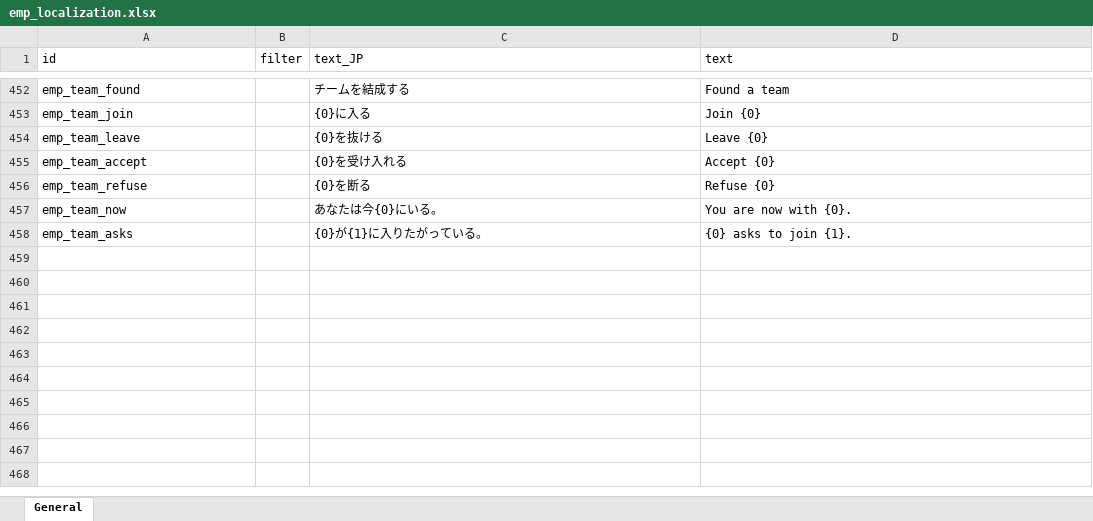
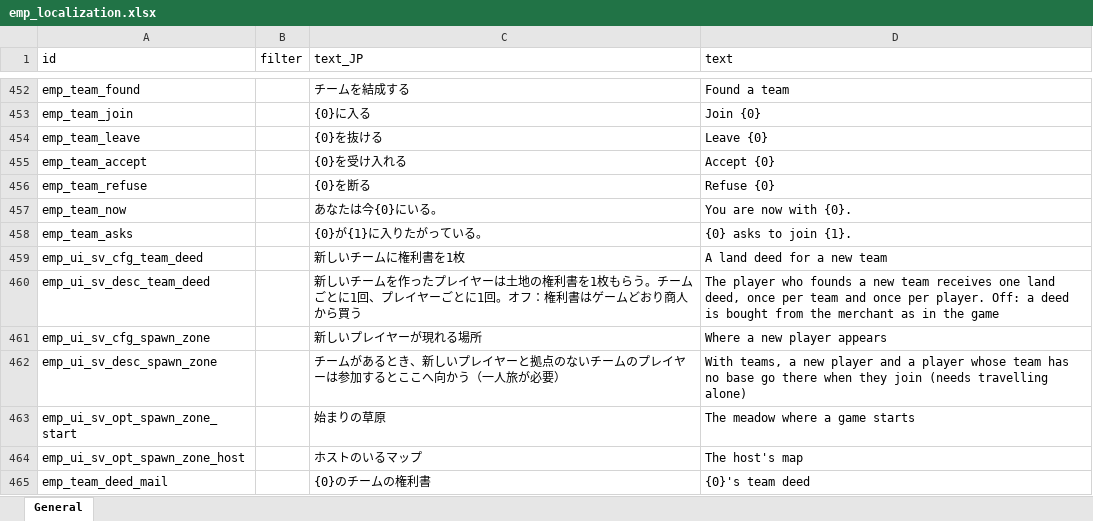
Before and after one commit to jeanfreger/elin-together-independence, an Excel workbook: package/LangMod/EN/emp_localization.xlsx, sheet General, drawn as a sheet; only a part is shown, gaps mark what is left out; values as stored, in another font and other column widths than the file's, no borders; the diff names each change by its address in the sheet, - before the commit and + after, or states it on an @@ line.

```diff
--- a/package/LangMod/EN/emp_localization.xlsx (sheet General)
+++ b/package/LangMod/EN/emp_localization.xlsx (sheet General)
+row 459: emp_ui_sv_cfg_team_deed |  | 新しいチームに権利書を1枚 | A land deed for a new team
+row 460: emp_ui_sv_desc_team_deed |  | 新しいチームを作ったプレイヤーは土地の権利書を1枚もらう。チームごとに1回、プレイヤーごとに1回。オフ：権利書はゲームどおり商人から買う | The player who founds a new team receives one land deed, once per team and once per player. Off: a deed is bought from the merchant as in the game
+row 461: emp_ui_sv_cfg_spawn_zone |  | 新しいプレイヤーが現れる場所 | Where a new player appears
+row 462: emp_ui_sv_desc_spawn_zone |  | チームがあるとき、新しいプレイヤーと拠点のないチームのプレイヤーは参加するとここへ向かう（一人旅が必要） | With teams, a new player and a player whose team has no base go there when they join (needs travelling alone)
+row 463: emp_ui_sv_opt_spawn_zone_start |  | 始まりの草原 | The meadow where a game starts
+row 464: emp_ui_sv_opt_spawn_zone_host |  | ホストのいるマップ | The host's map
+row 465: emp_team_deed_mail |  | {0}のチームの権利書 | {0}'s team deed
```
Also changed, not shown: 9 other files.
